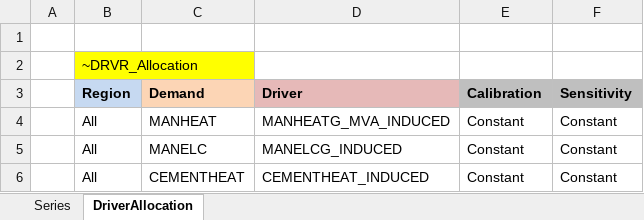
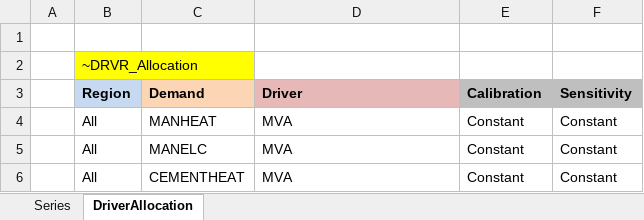
Before and after one commit to Tamenew/MANU2025, an Excel workbook: SuppXLS/Demands/Dem_Alloc+Series.xlsx, sheet DriverAllocation, drawn as a sheet; values as stored, in another font and other column widths than the file's, no borders; charts and pictures not drawn; the diff names each change by its address in the sheet, - before the commit and + after, or states it on an @@ line.

```diff
--- a/SuppXLS/Demands/Dem_Alloc+Series.xlsx (sheet DriverAllocation)
+++ b/SuppXLS/Demands/Dem_Alloc+Series.xlsx (sheet DriverAllocation)
-D4 (Driver): MANHEATG_MVA_INDUCED
+D4 (Driver): MVA
-D5 (Driver): MANELCG_INDUCED
+D5 (Driver): MVA
-D6 (Driver): CEMENTHEAT_INDUCED
+D6 (Driver): MVA
```
Also changed, not shown: sheet Series, SuppXLS/Demands/ScenDem_DEM_Ref.xlsx, SuppXLS/ScenDem_DEM_Ref_ELC_Proj.xlsx.
